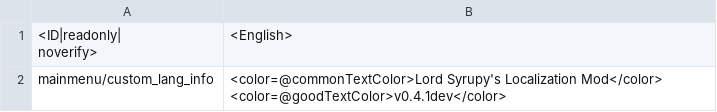
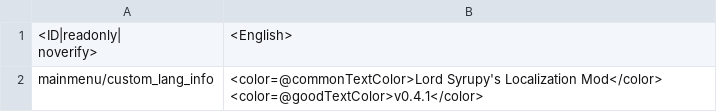
Before and after one commit to LordSyrupy/LordSyrupysLocalization, a CSV file: Mod Files/syrup_version_dev.csv, drawn as a sheet; only a part is shown; the diff covers the shown part only.

Commit message:
v0.4.1 file patch
replaced syrup_version_dev.csv with syrup_version.csv, updated syrup_version.csv, and updated localization.blk to match

```diff
--- a/Mod Files/syrup_version_dev.csv
+++ b/Mod Files/syrup_version_dev.csv
@@ -2,2 +2,2 @@
 noverify>";"<English>";
-mainmenu/custom_lang_info;<color=@commonTextColor>Lord Syrupy's Localization Mod</color> <color=@goodTextColor>v0.4.1dev</color>
+mainmenu/custom_lang_info;<color=@commonTextColor>Lord Syrupy's Localization Mod</color> <color=@goodTextColor>v0.4.1</color>
```
Also changed, not shown: 1 edited cell elsewhere in this file, 1 other file.
